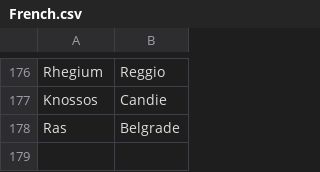
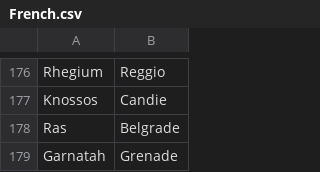
Before and after one commit to crossCiv4/DoC-Cross-Overhaul, a CSV file: Assets/Maps/Translations/French.csv, drawn as a sheet; only a part is shown, gaps mark what is left out.

```diff
--- a/Assets/Maps/Translations/French.csv
+++ b/Assets/Maps/Translations/French.csv
@@ -178 +178,2 @@ Knossos,Candie
 Ras,Belgrade
+Garnatah,Grenade
```
Also changed, not shown: Assets/Maps/Translations/English.csv, Assets/Maps/Translations/German.csv, 9 other files.
